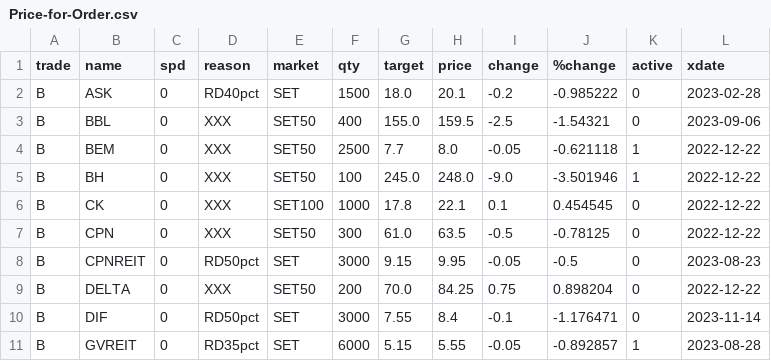
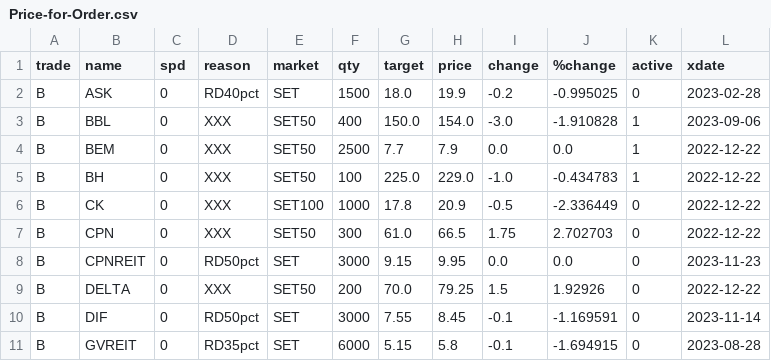
Before and after one commit to santimcs/obsidian-git-sync, a CSV file: Data/Price-for-Order.csv, drawn as a sheet; only a part is shown; the diff covers the shown part only.

```diff
--- a/Data/Price-for-Order.csv
+++ b/Data/Price-for-Order.csv
@@ -1,11 +1,11 @@
 trade,name,spd,reason,market,qty,target,price,change,%change,active,xdate
-B,ASK,0,RD40pct,SET,1500,18.0,20.1,-0.2,-0.985222,0,2023-02-28
-B,BBL,0,XXX,SET50,400,155.0,159.5,-2.5,-1.54321,0,2023-09-06
-B,BEM,0,XXX,SET50,2500,7.7,8.0,-0.05,-0.621118,1,2022-12-22
-B,BH,0,XXX,SET50,100,245.0,248.0,-9.0,-3.501946,1,2022-12-22
-B,CK,0,XXX,SET100,1000,17.8,22.1,0.1,0.454545,0,2022-12-22
-B,CPN,0,XXX,SET50,300,61.0,63.5,-0.5,-0.78125,0,2022-12-22
-B,CPNREIT,0,RD50pct,SET,3000,9.15,9.95,-0.05,-0.5,0,2023-08-23
-B,DELTA,0,XXX,SET50,200,70.0,84.25,0.75,0.898204,0,2022-12-22
-B,DIF,0,RD50pct,SET,3000,7.55,8.4,-0.1,-1.176471,0,2023-11-14
-B,GVREIT,0,RD35pct,SET,6000,5.15,5.55,-0.05,-0.892857,1,2023-08-28
+B,ASK,0,RD40pct,SET,1500,18.0,19.9,-0.2,-0.995025,0,2023-02-28
+B,BBL,0,XXX,SET50,400,150.0,154.0,-3.0,-1.910828,1,2023-09-06
+B,BEM,0,XXX,SET50,2500,7.7,7.9,0.0,0.0,1,2022-12-22
+B,BH,0,XXX,SET50,100,225.0,229.0,-1.0,-0.434783,1,2022-12-22
+B,CK,0,XXX,SET100,1000,17.8,20.9,-0.5,-2.336449,0,2022-12-22
+B,CPN,0,XXX,SET50,300,61.0,66.5,1.75,2.702703,0,2022-12-22
+B,CPNREIT,0,RD50pct,SET,3000,9.15,9.95,0.0,0.0,0,2023-11-23
+B,DELTA,0,XXX,SET50,200,70.0,79.25,1.5,1.92926,0,2022-12-22
+B,DIF,0,RD50pct,SET,3000,7.55,8.45,-0.1,-1.169591,0,2023-11-14
+B,GVREIT,0,RD35pct,SET,6000,5.15,5.8,-0.1,-1.694915,0,2023-08-28
```
Also changed, not shown: 5 removed rows and 105 edited cells elsewhere in this file, Data/5-day-average.csv, Data/daily-sales-prices.csv, 13 other files.
